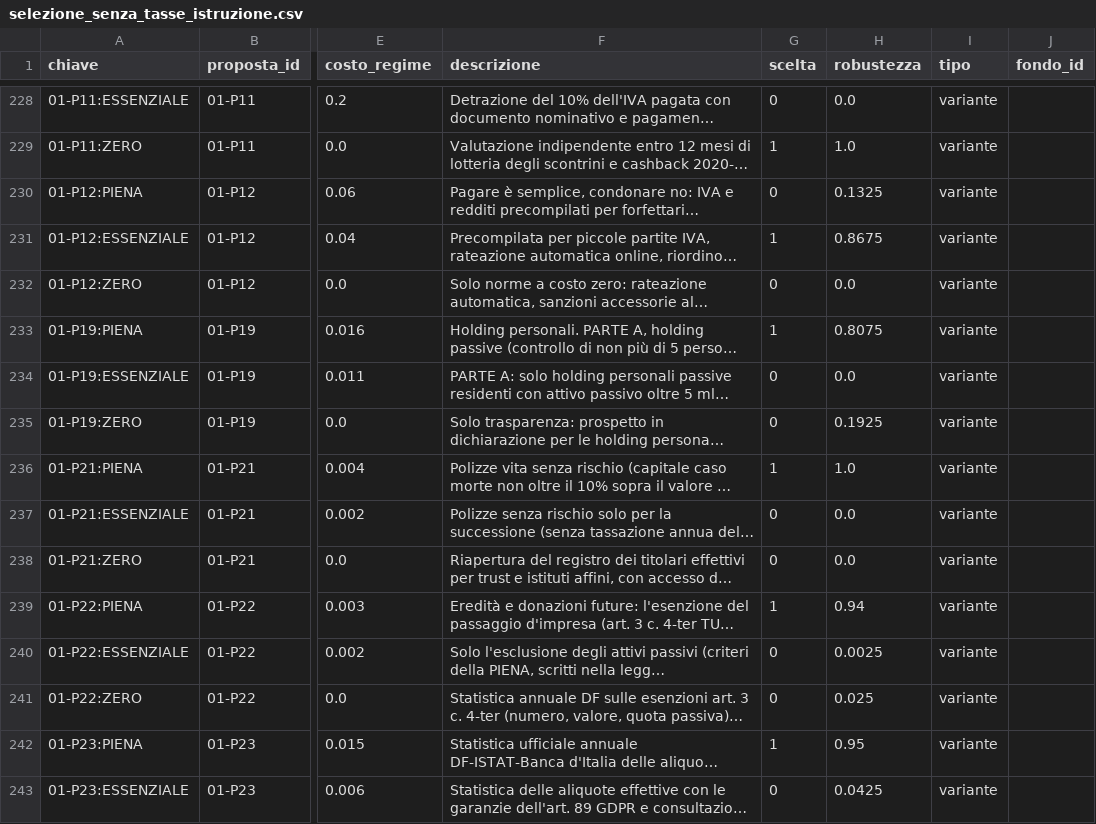
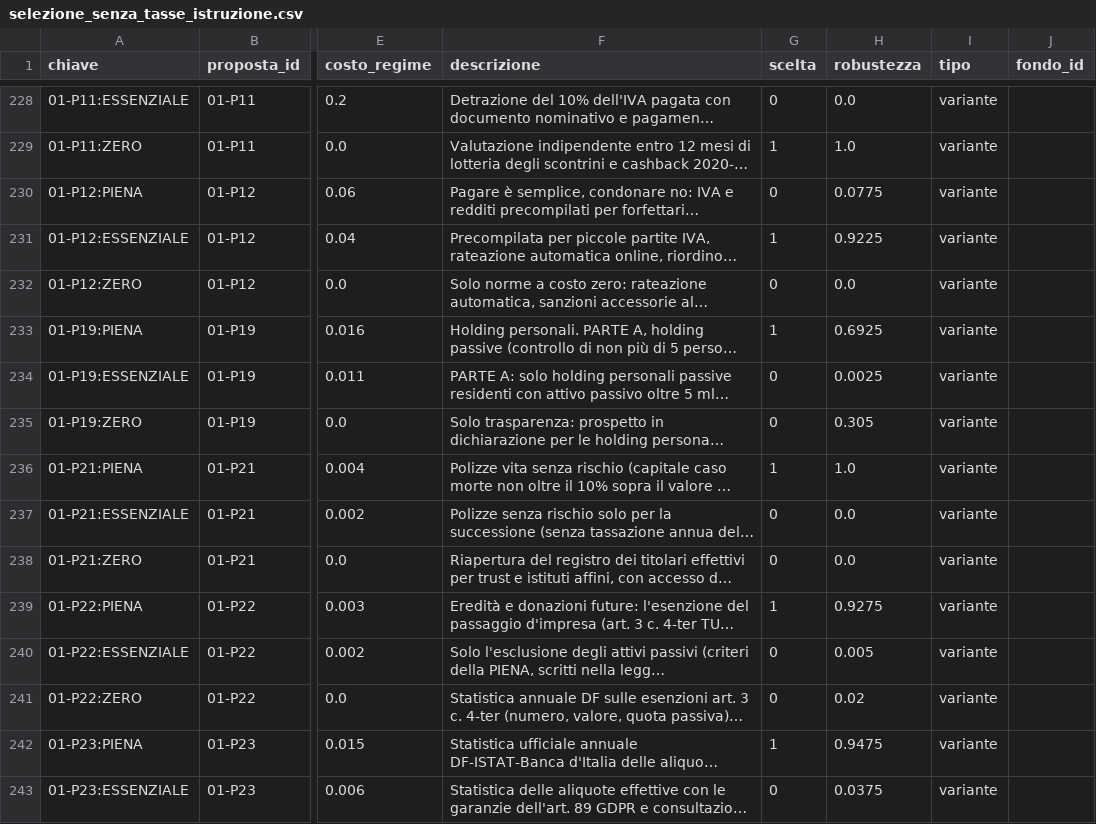
Before and after one commit to FabioDeLuca1977/governai, a CSV file: programma/selezione_senza_tasse_istruzione.csv, drawn as a sheet; only a part is shown, gaps mark what is left out; long unchanged cells end in …; the diff covers the shown part only; the diff names each change by its address in the sheet, - before the commit and + after, or states it on an @@ line.

```diff
--- a/programma/selezione_senza_tasse_istruzione.csv
+++ b/programma/selezione_senza_tasse_istruzione.csv
-H230 (robustezza): 0.1325
+H230 (robustezza): 0.0775
-H231 (robustezza): 0.8675
+H231 (robustezza): 0.9225
-H233 (robustezza): 0.8075
+H233 (robustezza): 0.6925
-H234 (robustezza): 0.0
+H234 (robustezza): 0.0025
-H235 (robustezza): 0.1925
+H235 (robustezza): 0.305
-H239 (robustezza): 0.94
+H239 (robustezza): 0.9275
-H240 (robustezza): 0.0025
+H240 (robustezza): 0.005
-H241 (robustezza): 0.025
+H241 (robustezza): 0.02
-H242 (robustezza): 0.95
+H242 (robustezza): 0.9475
-H243 (robustezza): 0.0425
+H243 (robustezza): 0.0375
```
Also changed, not shown: 3 added rows and 77 edited cells elsewhere in this file, programma/selezione_difesa.csv, programma/selezione_livello1.csv, 47 other files.
